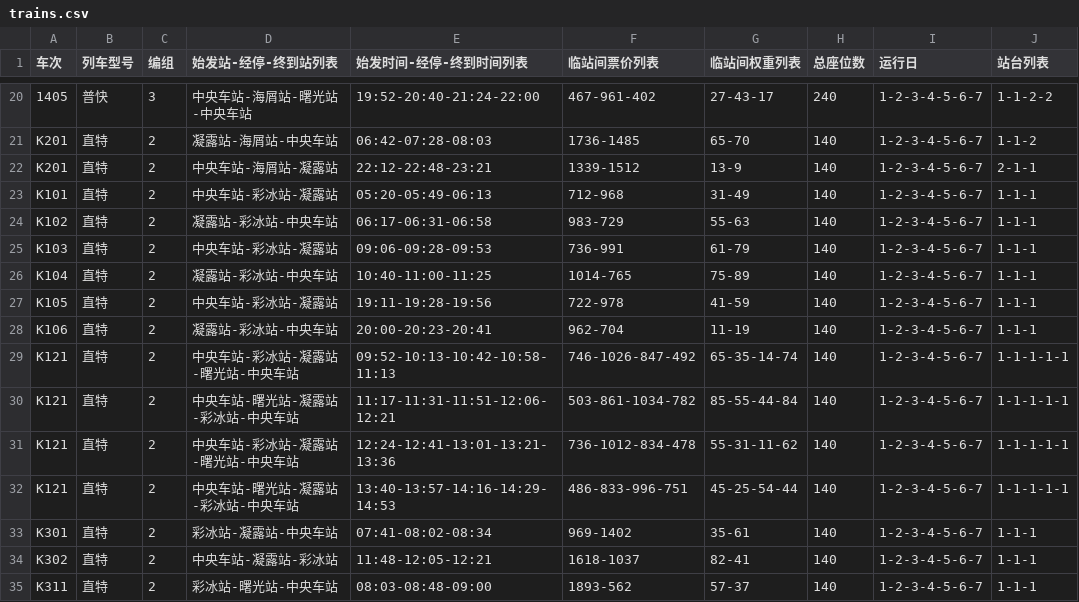
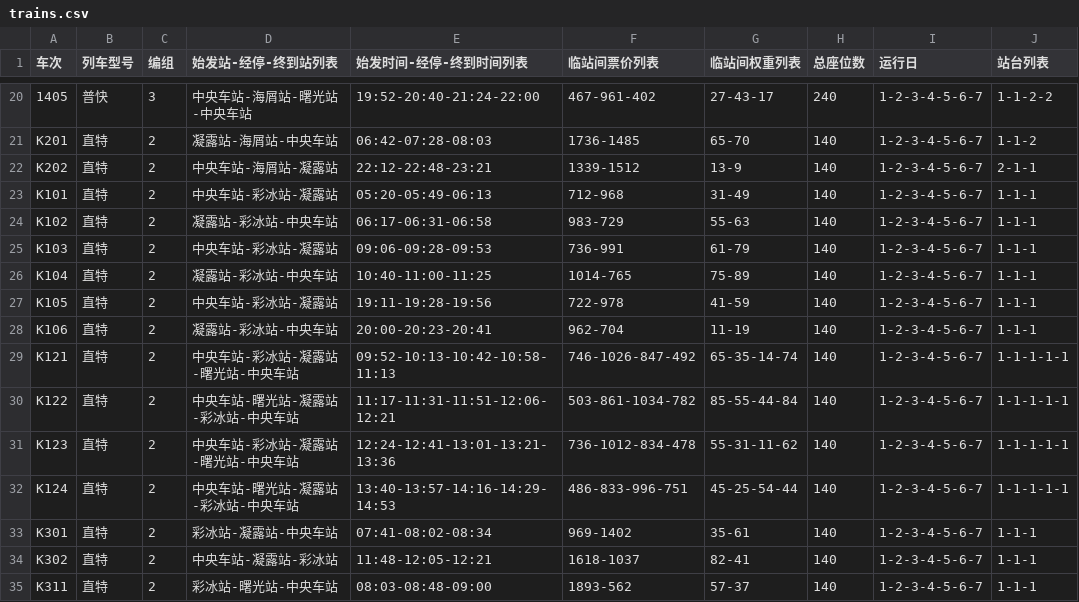
Before and after one commit to hamfreebird/snezhnaya-rail, a CSV file: trains.csv, drawn as a sheet; only a part is shown, gaps mark what is left out; the diff names each change by its address in the sheet, - before the commit and + after, or states it on an @@ line.

```diff
--- a/trains.csv
+++ b/trains.csv
-A22 (车次): K201
+A22 (车次): K202
-A30 (车次): K121
+A30 (车次): K122
-A31 (车次): K121
+A31 (车次): K123
-A32 (车次): K121
+A32 (车次): K124
```
Also changed, not shown: 1 other file.
